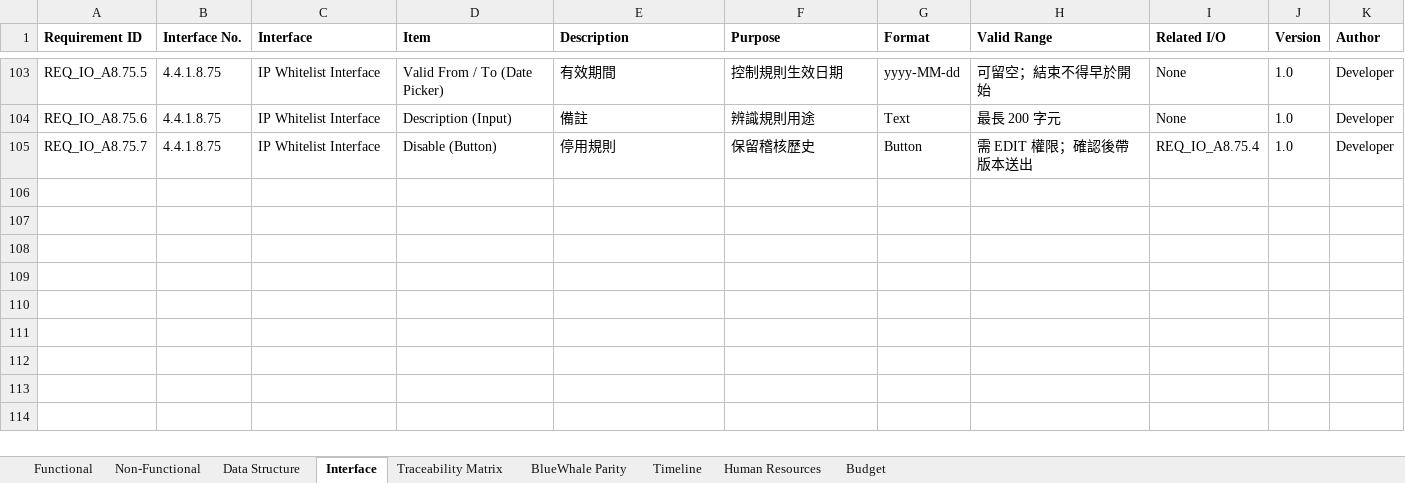
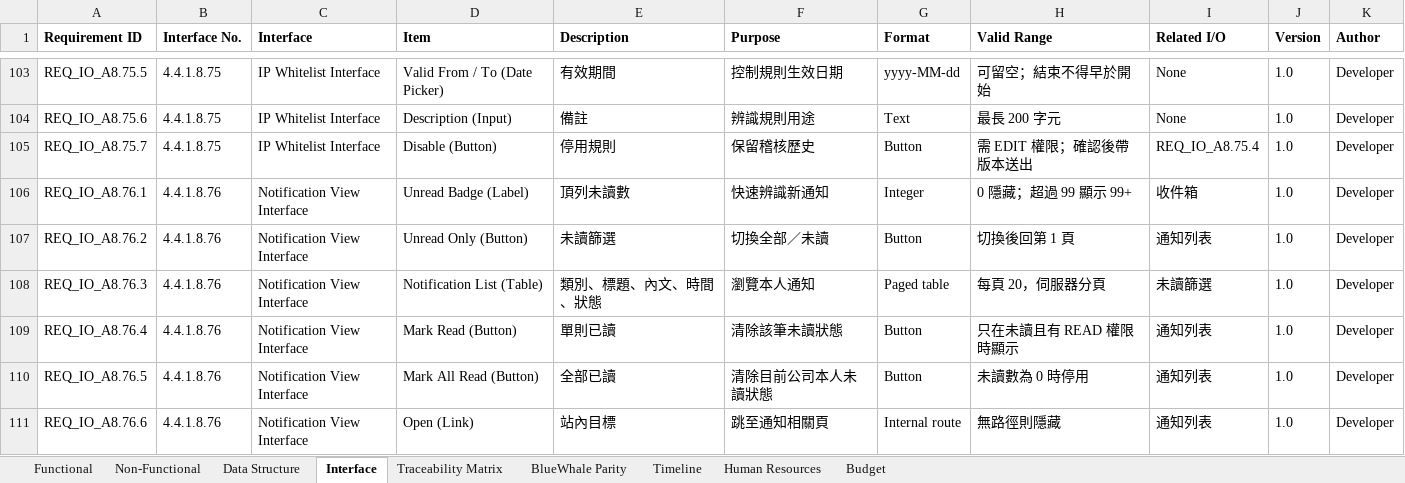
Before and after one commit to snowwhite10/MyERP, an Excel workbook: docs/99-output/MyERP_Requirements.xlsx, sheet Interface, drawn as a sheet; only a part is shown, gaps mark what is left out; values as stored, in another font and other column widths than the file's, no borders; the diff names each change by its address in the sheet, - before the commit and + after, or states it on an @@ line.

```diff
--- a/docs/99-output/MyERP_Requirements.xlsx (sheet Interface)
+++ b/docs/99-output/MyERP_Requirements.xlsx (sheet Interface)
+row 106: REQ_IO_A8.76.1 | 4.4.1.8.76 | Notification View Interface | Unread Badge (Label) | 頂列未讀數 | 快速辨識新通知 | Integer | 0 隱藏；超過 99 顯示 99+ | 收件箱 | 1.0 | Developer
+row 107: REQ_IO_A8.76.2 | 4.4.1.8.76 | Notification View Interface | Unread Only (Button) | 未讀篩選 | 切換全部／未讀 | Button | 切換後回第 1 頁 | 通知列表 | 1.0 | Developer
+row 108: REQ_IO_A8.76.3 | 4.4.1.8.76 | Notification View Interface | Notification List (Table) | 類別、標題、內文、時間、狀態 | 瀏覽本人通知 | Paged table | 每頁 20，伺服器分頁 | 未讀篩選 | 1.0 | Developer
+row 109: REQ_IO_A8.76.4 | 4.4.1.8.76 | Notification View Interface | Mark Read (Button) | 單則已讀 | 清除該筆未讀狀態 | Button | 只在未讀且有 READ 權限時顯示 | 通知列表 | 1.0 | Developer
+row 110: REQ_IO_A8.76.5 | 4.4.1.8.76 | Notification View Interface | Mark All Read (Button) | 全部已讀 | 清除目前公司本人未讀狀態 | Button | 未讀數為 0 時停用 | 通知列表 | 1.0 | Developer
+row 111: REQ_IO_A8.76.6 | 4.4.1.8.76 | Notification View Interface | Open (Link) | 站內目標 | 跳至通知相關頁 | Internal route | 無路徑則隱藏 | 通知列表 | 1.0 | Developer
```
Also changed, not shown: sheet Traceability Matrix, sheet Functional, 43 other files.
